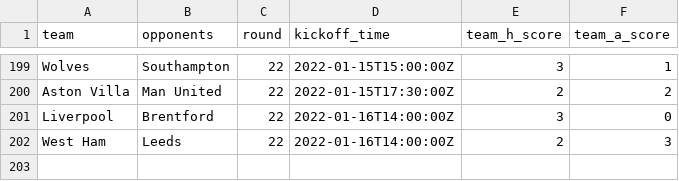
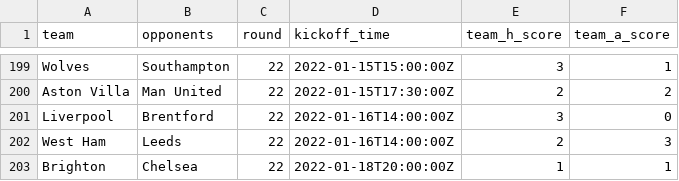
Before and after one commit to eivindhammers/filserver, a CSV file: scores_21-22.csv, drawn as a sheet; only a part is shown, gaps mark what is left out.

Commit message:
update scores

```diff
--- a/scores_21-22.csv
+++ b/scores_21-22.csv
@@ -202 +202,2 @@
 "West Ham";"Leeds";22;"2022-01-16T14:00:00Z";2;3
+"Brighton";"Chelsea";22;"2022-01-18T20:00:00Z";1;1
```
